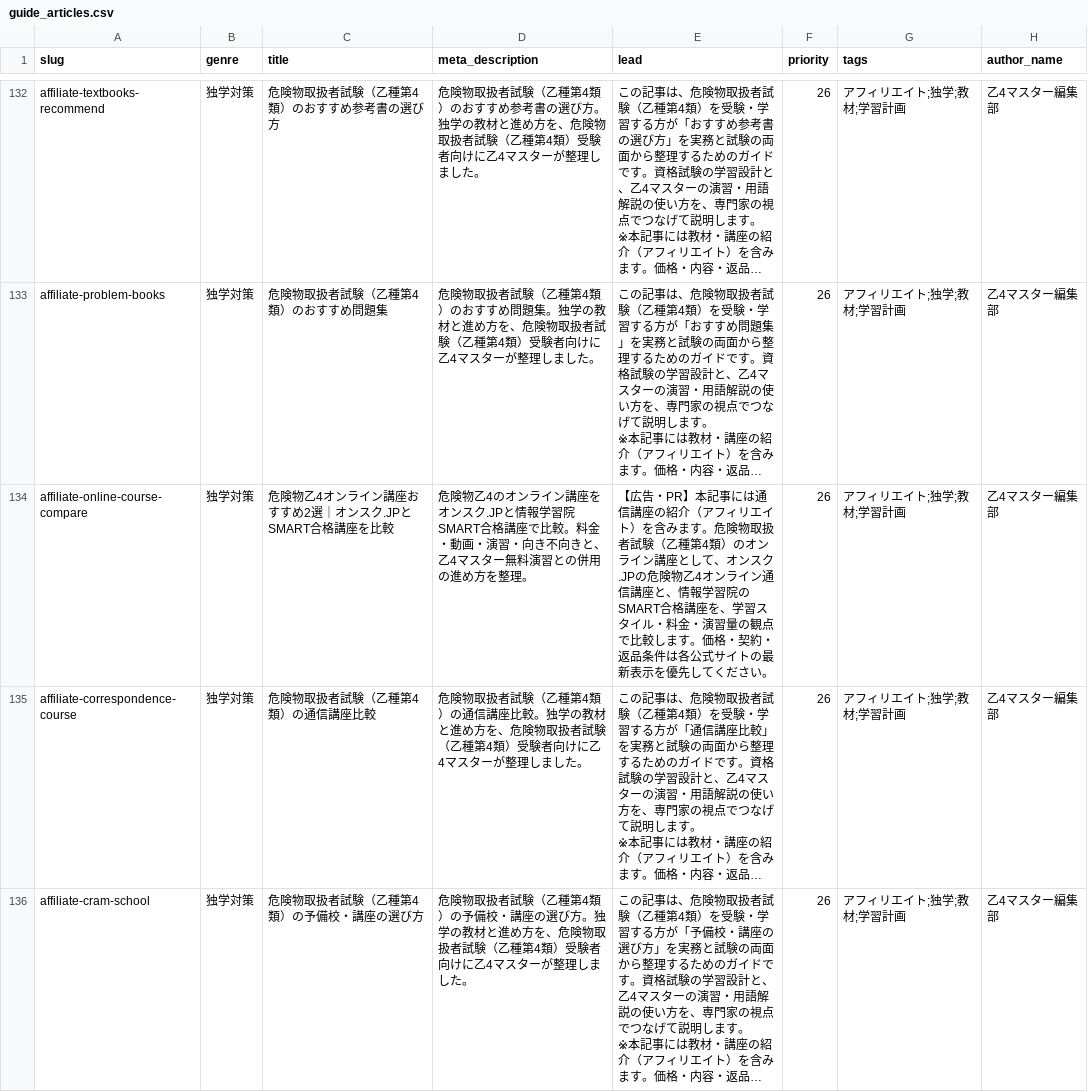
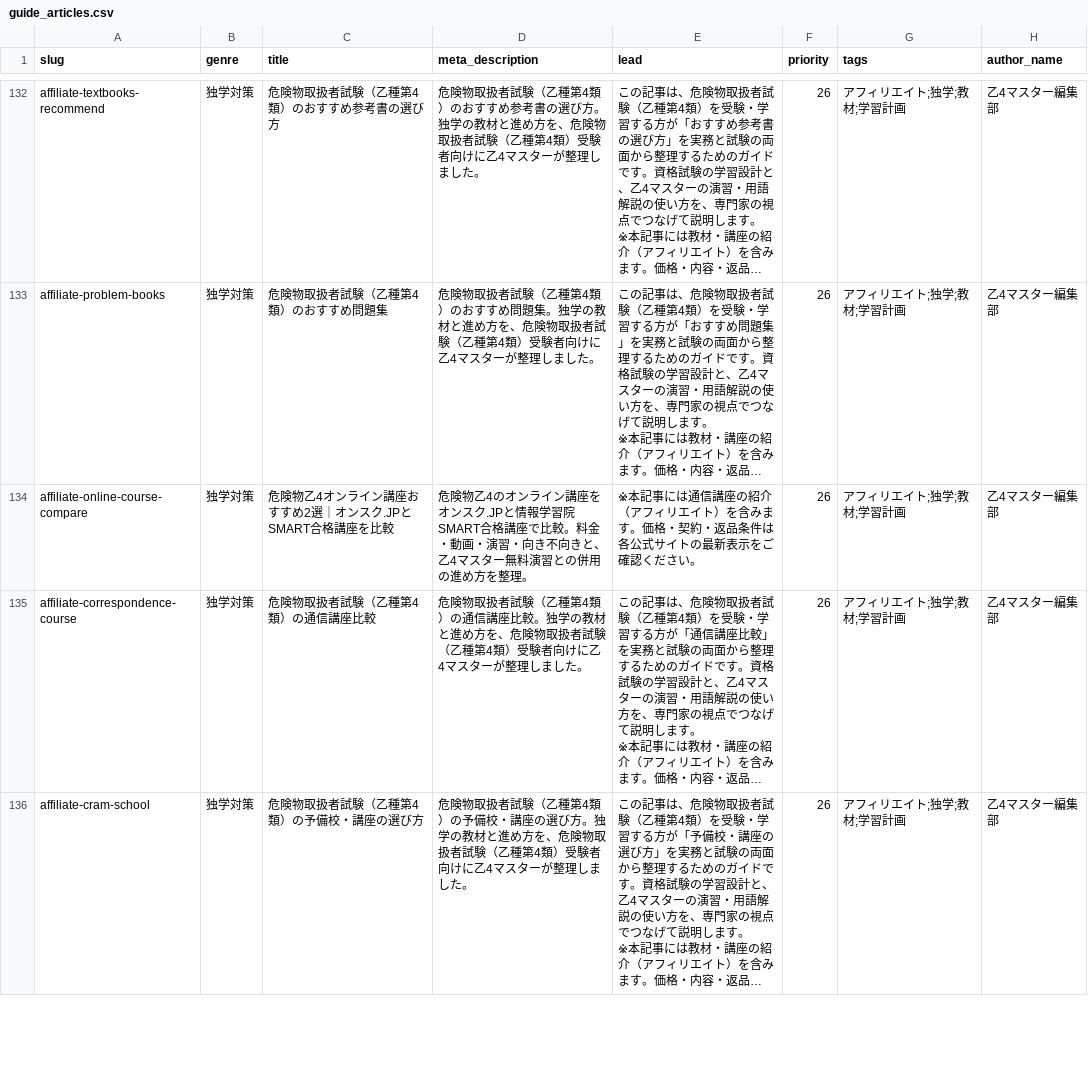
Before and after one commit to takkenshiken2026-sudo/kikenbutsu-master, a CSV file: data/guide_articles.csv, drawn as a sheet; only a part is shown, gaps mark what is left out; long unchanged cells end in …; the diff names each change by its address in the sheet, - before the commit and + after, or states it on an @@ line.

```diff
--- a/data/guide_articles.csv
+++ b/data/guide_articles.csv
-E134 (lead): 【広告・PR】本記事には通信講座の紹介（アフィリエイト）を含みます。危険物取扱者試験（乙種第4類）のオンライン講座として、オンスク.JPの危険物乙4オンライン通信講座と、情報学習院のSMART合格講座を、学習スタイル・料金・演習量の観点で比較します。価格・契約・返品条件は各公式サイトの最新表示を優先してください…
+E134 (lead): ※本記事には通信講座の紹介（アフィリエイト）を含みます。価格・契約・返品条件は各公式サイトの最新表示をご確認ください…
```
Also changed, not shown: 3 other files.
